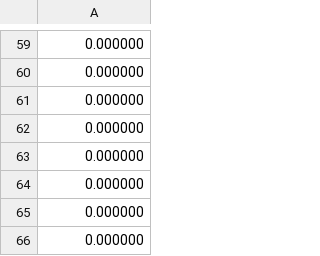
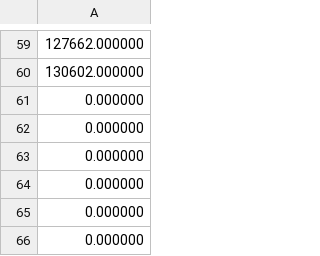
Before and after one commit to hdplsa/ProjetoSCDTR, a CSV file: raspberryServer/data/testeref/Energy0.csv, drawn as a sheet; only a part is shown, gaps mark what is left out; the diff covers the shown part only.

```diff
--- a/raspberryServer/data/testeref/Energy0.csv
+++ b/raspberryServer/data/testeref/Energy0.csv
@@ -59,3 +59,3 @@
-0.000000
-0.000000
+127662.000000
+130602.000000
 0.000000
```
Also changed, not shown: 55 edited cells elsewhere in this file, raspberryServer/data/testeref/Energy1.csv, raspberryServer/data/testeref/duty1.csv, 13 other files.
